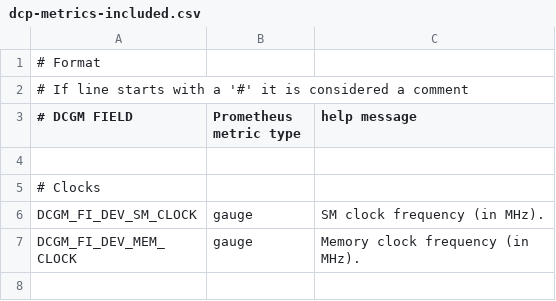
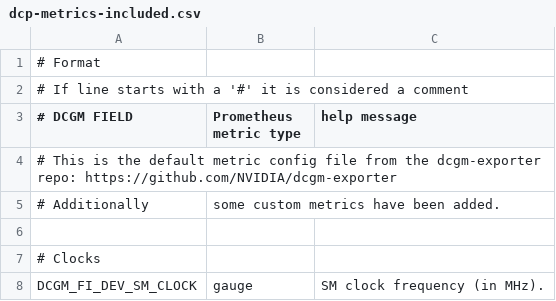
Before and after one commit to gabrielcocenza/dcgm-snap, a CSV file: config/dcp-metrics-included.csv, drawn as a sheet; only a part is shown; the shorter side is filled out with more unchanged rows.

```diff
--- a/config/dcp-metrics-included.csv
+++ b/config/dcp-metrics-included.csv
@@ -3,2 +3,4 @@
 # DCGM FIELD, Prometheus metric type, help message
+# This is the default metric config file from the dcgm-exporter repo: https://github.com/NVIDIA/dcgm-exporter
+# Additionally, some custom metrics have been added.
 
```
Also changed, not shown: 3 other files.
